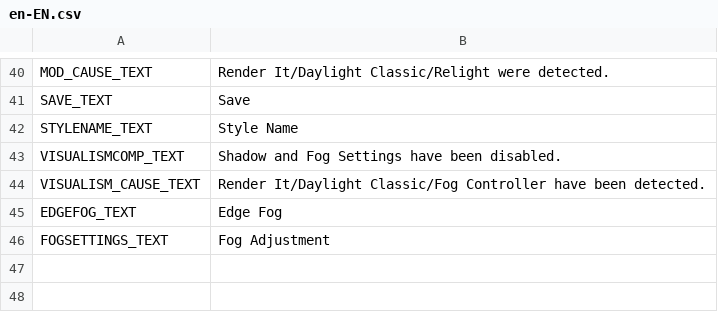
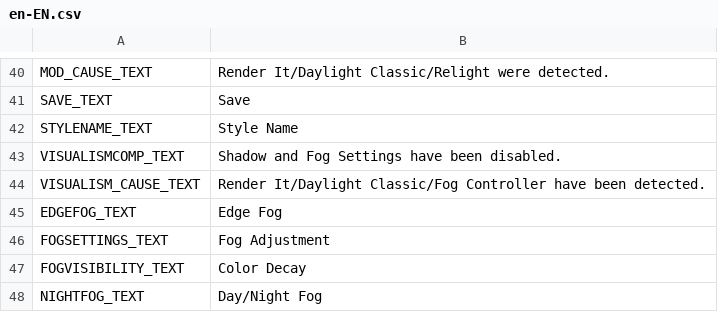
Before and after one commit to NyokoDev/Lumina, a CSV file: Ultimate Eyecandy/Translations/en-EN.csv, drawn as a sheet; only a part is shown, gaps mark what is left out.

```diff
--- a/Ultimate Eyecandy/Translations/en-EN.csv
+++ b/Ultimate Eyecandy/Translations/en-EN.csv
@@ -46 +46,3 @@ EDGEFOG_TEXT,Edge Fog
 FOGSETTINGS_TEXT,Fog Adjustment
+FOGVISIBILITY_TEXT,Color Decay
+NIGHTFOG_TEXT,Day/Night Fog
```
Also changed, not shown: Ultimate Eyecandy/Translations/ja-JP.csv, 11 other files.
